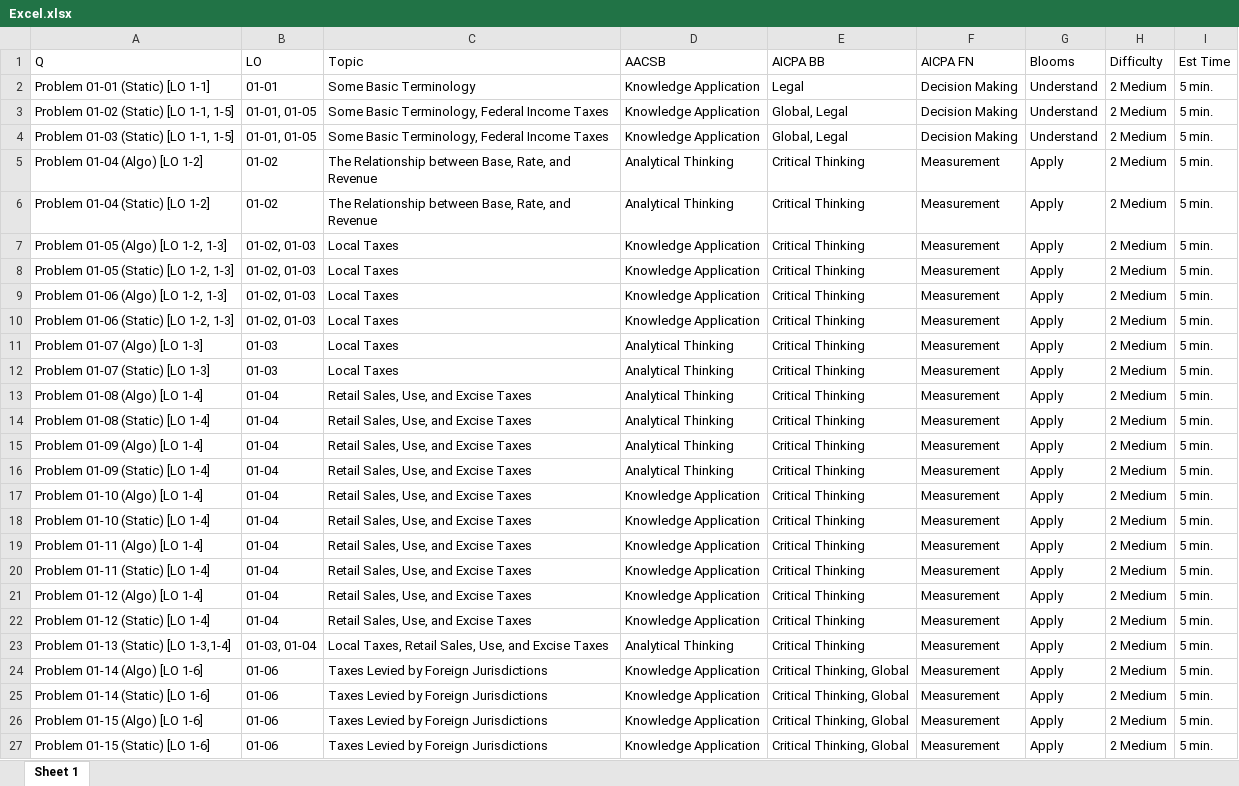
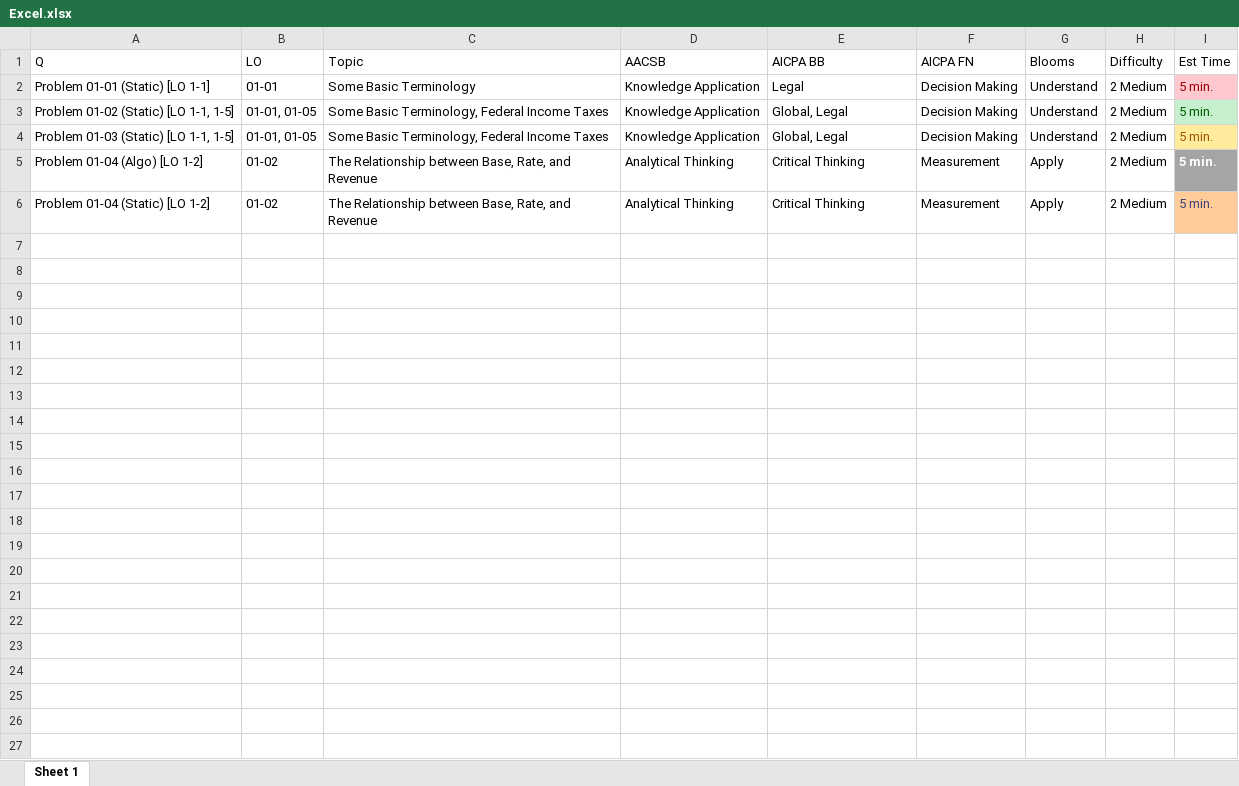
Before and after one commit to AkshayMAnvekar/fnaxml, an Excel workbook: Excel.xlsx, sheet Sheet 1, drawn as a sheet; values as stored, in another font and other column widths than the file's, no borders; the diff names each change by its address in the sheet, - before the commit and + after, or states it on an @@ line.

```diff
--- a/Excel.xlsx (sheet Sheet 1)
+++ b/Excel.xlsx (sheet Sheet 1)
@@ I2 fill: none → #FFC7CE, text colour: black → #9C0006 @@
@@ I3 fill: none → #C6EFCE, text colour: black → #006100 @@
@@ I4 fill: none → #FFEB9C, text colour: black → #9C5700 @@
@@ I5 fill: none → #A5A5A5, bold: off → on, text colour: black → #FFFFFF @@
@@ I6 fill: none → #FFCC99, text colour: black → #3F3F76 @@
-row 7: Problem 01-05 (Algo) [LO 1-2, 1-3] | 01-02, 01-03 | Local Taxes | Knowledge Application | Critical Thinking | Measurement | Apply | 2 Medium | 5 min.
-row 8: Problem 01-05 (Static) [LO 1-2, 1-3] | 01-02, 01-03 | Local Taxes | Knowledge Application | Critical Thinking | Measurement | Apply | 2 Medium | 5 min.
-row 9: Problem 01-06 (Algo) [LO 1-2, 1-3] | 01-02, 01-03 | Local Taxes | Knowledge Application | Critical Thinking | Measurement | Apply | 2 Medium | 5 min.
-row 10: Problem 01-06 (Static) [LO 1-2, 1-3] | 01-02, 01-03 | Local Taxes | Knowledge Application | Critical Thinking | Measurement | Apply | 2 Medium | 5 min.
-row 11: Problem 01-07 (Algo) [LO 1-3] | 01-03 | Local Taxes | Analytical Thinking | Critical Thinking | Measurement | Apply | 2 Medium | 5 min.
-row 12: Problem 01-07 (Static) [LO 1-3] | 01-03 | Local Taxes | Analytical Thinking | Critical Thinking | Measurement | Apply | 2 Medium | 5 min.
-row 13: Problem 01-08 (Algo) [LO 1-4] | 01-04 | Retail Sales, Use, and Excise Taxes | Analytical Thinking | Critical Thinking | Measurement | Apply | 2 Medium | 5 min.
-row 14: Problem 01-08 (Static) [LO 1-4] | 01-04 | Retail Sales, Use, and Excise Taxes | Analytical Thinking | Critical Thinking | Measurement | Apply | 2 Medium | 5 min.
-row 15: Problem 01-09 (Algo) [LO 1-4] | 01-04 | Retail Sales, Use, and Excise Taxes | Analytical Thinking | Critical Thinking | Measurement | Apply | 2 Medium | 5 min.
-row 16: Problem 01-09 (Static) [LO 1-4] | 01-04 | Retail Sales, Use, and Excise Taxes | Analytical Thinking | Critical Thinking | Measurement | Apply | 2 Medium | 5 min.
-row 17: Problem 01-10 (Algo) [LO 1-4] | 01-04 | Retail Sales, Use, and Excise Taxes | Knowledge Application | Critical Thinking | Measurement | Apply | 2 Medium | 5 min.
-row 18: Problem 01-10 (Static) [LO 1-4] | 01-04 | Retail Sales, Use, and Excise Taxes | Knowledge Application | Critical Thinking | Measurement | Apply | 2 Medium | 5 min.
-row 19: Problem 01-11 (Algo) [LO 1-4] | 01-04 | Retail Sales, Use, and Excise Taxes | Knowledge Application | Critical Thinking | Measurement | Apply | 2 Medium | 5 min.
-row 20: Problem 01-11 (Static) [LO 1-4] | 01-04 | Retail Sales, Use, and Excise Taxes | Knowledge Application | Critical Thinking | Measurement | Apply | 2 Medium | 5 min.
-row 21: Problem 01-12 (Algo) [LO 1-4] | 01-04 | Retail Sales, Use, and Excise Taxes | Knowledge Application | Critical Thinking | Measurement | Apply | 2 Medium | 5 min.
-row 22: Problem 01-12 (Static) [LO 1-4] | 01-04 | Retail Sales, Use, and Excise Taxes | Knowledge Application | Critical Thinking | Measurement | Apply | 2 Medium | 5 min.
-row 23: Problem 01-13 (Static) [LO 1-3,1-4] | 01-03, 01-04 | Local Taxes, Retail Sales, Use, and Excise Taxes | Analytical Thinking | Critical Thinking | Measurement | Apply | 2 Medium | 5 min.
-row 24: Problem 01-14 (Algo) [LO 1-6] | 01-06 | Taxes Levied by Foreign Jurisdictions | Knowledge Application | Critical Thinking, Global | Measurement | Apply | 2 Medium | 5 min.
-row 25: Problem 01-14 (Static) [LO 1-6] | 01-06 | Taxes Levied by Foreign Jurisdictions | Knowledge Application | Critical Thinking, Global | Measurement | Apply | 2 Medium | 5 min.
-row 26: Problem 01-15 (Algo) [LO 1-6] | 01-06 | Taxes Levied by Foreign Jurisdictions | Knowledge Application | Critical Thinking, Global | Measurement | Apply | 2 Medium | 5 min.
-row 27: Problem 01-15 (Static) [LO 1-6] | 01-06 | Taxes Levied by Foreign Jurisdictions | Knowledge Application | Critical Thinking, Global | Measurement | Apply | 2 Medium | 5 min.
```
Also changed, not shown: XML.xlsx, 8 other files.
